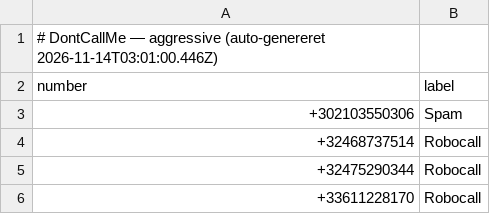
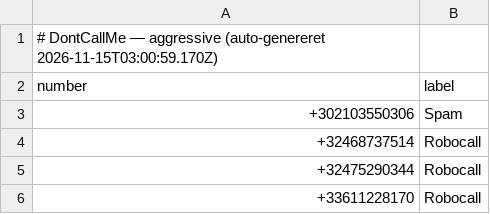
Before and after one commit to ttopholm/dontcallme-list, a CSV file: lists/aggressive.csv, drawn as a sheet; only a part is shown.

Commit message:
chore: update lists/aggressive.csv (auto-export)

```diff
--- a/lists/aggressive.csv
+++ b/lists/aggressive.csv
@@ -1,2 +1,2 @@
-# DontCallMe — aggressive (auto-genereret 2026-11-14T03:01:00.446Z)
+# DontCallMe — aggressive (auto-genereret 2026-11-15T03:00:59.170Z)
 number,label
```
